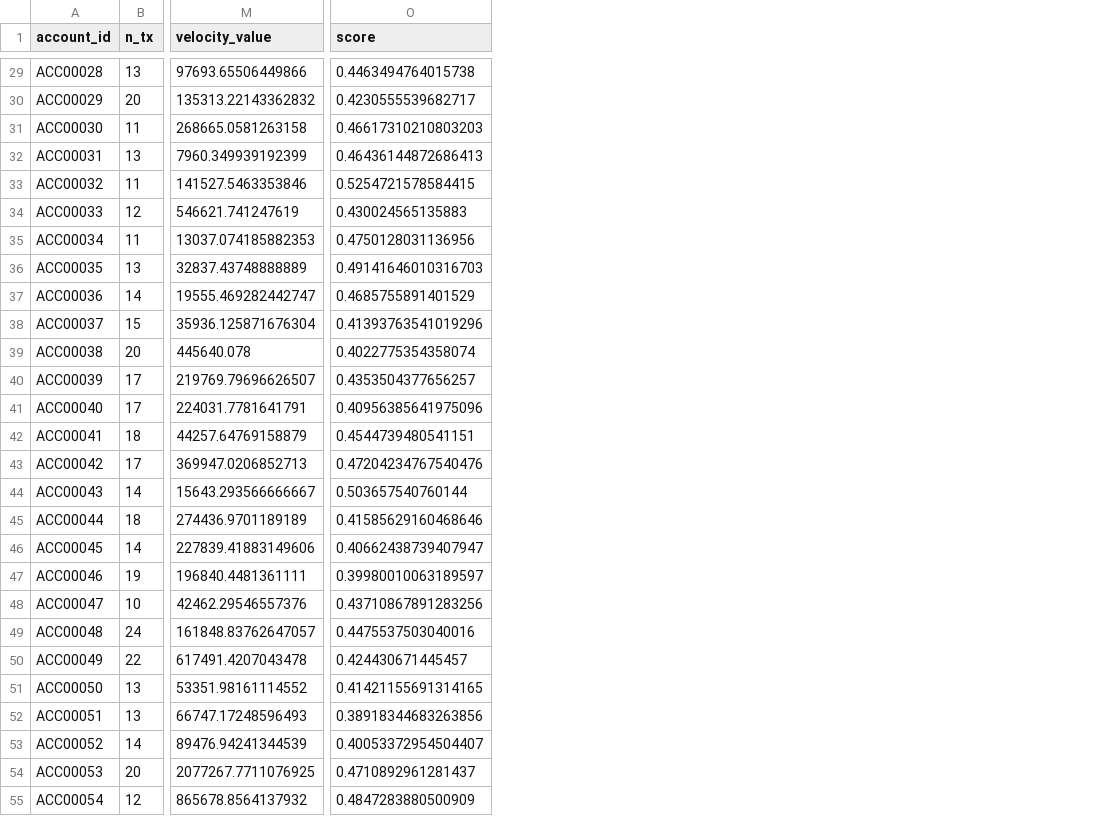
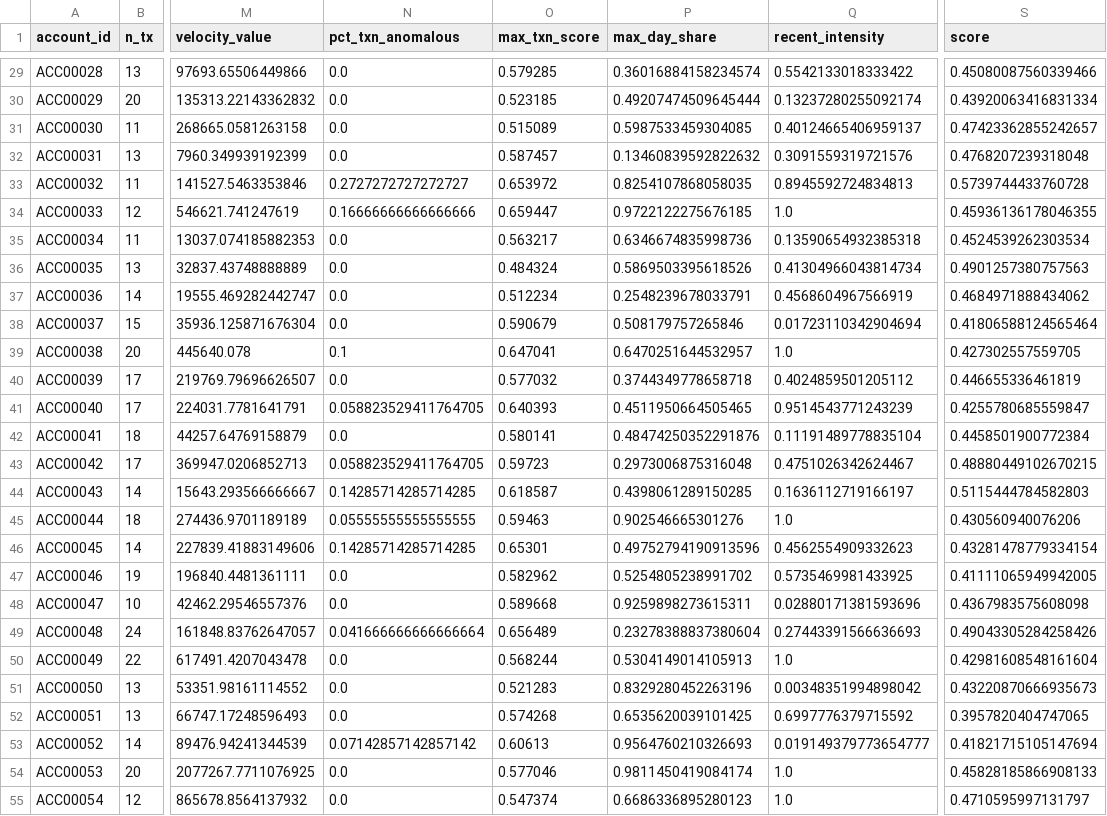
Before and after one commit to cardavil/Fraud_Exploration, a CSV file: outputs/account_features_scores.csv, drawn as a sheet; only a part is shown, gaps mark what is left out; addresses are those after the commit; the diff covers the shown part only; the diff names each change by its address in the sheet, - before the commit and + after, or states it on an @@ line.

Commit message:
feat(analysis)!: tier 2 rebuilt on 16 features fed by tier 1
Account features move to a single shared module (account_features.py,
imported by the model, the sweep, the validation and the export — the
browser scorer mirrors it). Four new features: pct_txn_anomalous and
max_txn_score (tier-1 aggregates), max_day_share (burstiness) and
recent_intensity. Same 9-account workload, better catches: two High-risk
DORMANT accounts enter (ACC00089 moved $1.9M dormant; ACC00084 $438K),
ACC00080/ACC00099 leave; top-5 unchanged and sweep-stable (Jaccard 1.0);
never-alerted 5 -> 3. Validation re-run: gap -0.009 (no memorization),
seed stability 0.80, top-decile alert rate 0.70 vs 0.41. Model re-export
verified to 8e-14.

```diff
--- a/outputs/account_features_scores.csv
+++ b/outputs/account_features_scores.csv
+column N (pct_txn_anomalous), rows 29-55: 0.0 | 0.0 | 0.0 | 0.0 | 0.2727272727272727 | 0.16666666666666666 | 0.0 | 0.0 | 0.0 | 0.0 | 0.1 | 0.0 | 0.058823529411764705 | 0.0 | 0.058823529411764705 | 0.14285714285714285 | 0.05555555555555555 | 0.14285714285714285 | 0.0 | 0.0 | 0.041666666666666664 | 0.0 | 0.0 | 0.0 | 0.07142857142857142 | 0.0 | 0.0
+column O (max_txn_score), rows 29-55: 0.579285 | 0.523185 | 0.515089 | 0.587457 | 0.653972 | 0.659447 | 0.563217 | 0.484324 | 0.512234 | 0.590679 | 0.647041 | 0.577032 | 0.640393 | 0.580141 | 0.59723 | 0.618587 | 0.59463 | 0.65301 | 0.582962 | 0.589668 | 0.656489 | 0.568244 | 0.521283 | 0.574268 | 0.60613 | 0.577046 | 0.547374
+column P (max_day_share), rows 29-55: 0.36016884158234574 | 0.49207474509645444 | 0.5987533459304085 | 0.13460839592822632 | 0.8254107868058035 | 0.9722122275676185 | 0.6346674835998736 | 0.5869503395618526 | 0.2548239678033791 | 0.508179757265846 | 0.6470251644532957 | 0.3744349778658718 | 0.4511950664505465 | 0.48474250352291876 | 0.2973006875316048 | 0.4398061289150285 | 0.902546665301276 | 0.49752794190913596 | 0.5254805238991702 | 0.9259898273615311 | 0.23278388837380604 | 0.5304149014105913 | 0.8329280452263196 | 0.6535620039101425 | 0.9564760210326693 | 0.9811450419084174 | 0.6686336895280123
+column Q (recent_intensity), rows 29-55: 0.5542133018333422 | 0.13237280255092174 | 0.40124665406959137 | 0.3091559319721576 | 0.8945592724834813 | 1.0 | 0.13590654932385318 | 0.41304966043814734 | 0.4568604967566919 | 0.01723110342904694 | 1.0 | 0.4024859501205112 | 0.9514543771243239 | 0.11191489778835104 | 0.4751026342624467 | 0.1636112719166197 | 1.0 | 0.4562554909332623 | 0.5735469981433925 | 0.02880171381593696 | 0.27443391566636693 | 1.0 | 0.00348351994898042 | 0.6997776379715592 | 0.019149379773654777 | 1.0 | 1.0
-S29 (score): 0.4463494764015738
+S29 (score): 0.45080087560339466
-S30 (score): 0.4230555539682717
+S30 (score): 0.43920063416831334
-S31 (score): 0.46617310210803203
+S31 (score): 0.47423362855242657
-S32 (score): 0.46436144872686413
+S32 (score): 0.4768207239318048
-S33 (score): 0.5254721578584415
+S33 (score): 0.5739744433760728
-S34 (score): 0.430024565135883
+S34 (score): 0.45936136178046355
-S35 (score): 0.4750128031136956
+S35 (score): 0.4524539262303534
-S36 (score): 0.49141646010316703
+S36 (score): 0.4901257380757563
-S37 (score): 0.4685755891401529
+S37 (score): 0.4684971888434062
-S38 (score): 0.41393763541019296
+S38 (score): 0.41806588124565464
-S39 (score): 0.4022775354358074
+S39 (score): 0.427302557559705
-S40 (score): 0.4353504377656257
+S40 (score): 0.446655336461819
-S41 (score): 0.40956385641975096
+S41 (score): 0.4255780685559847
-S42 (score): 0.4544739480541151
+S42 (score): 0.4458501900772384
-S43 (score): 0.47204234767540476
+S43 (score): 0.48880449102670215
-S44 (score): 0.503657540760144
+S44 (score): 0.5115444784582803
-S45 (score): 0.41585629160468646
+S45 (score): 0.430560940076206
-S46 (score): 0.40662438739407947
+S46 (score): 0.43281478779334154
-S47 (score): 0.39980010063189597
+S47 (score): 0.41111065949942005
-S48 (score): 0.43710867891283256
+S48 (score): 0.4367983575608098
-S49 (score): 0.4475537503040016
+S49 (score): 0.49043305284258426
-S50 (score): 0.424430671445457
+S50 (score): 0.42981608548161604
-S51 (score): 0.41421155691314165
+S51 (score): 0.43220870666935673
-S52 (score): 0.38918344683263856
+S52 (score): 0.3957820404747065
-S53 (score): 0.40053372954504407
+S53 (score): 0.41821715105147694
-S54 (score): 0.4710892961281437
+S54 (score): 0.45828185866908133
-S55 (score): 0.4847283880500909
+S55 (score): 0.4710595997131797
```
Also changed, not shown: 82 edited cells elsewhere in this file, outputs/anomalous_accounts.csv, 8 other files.
